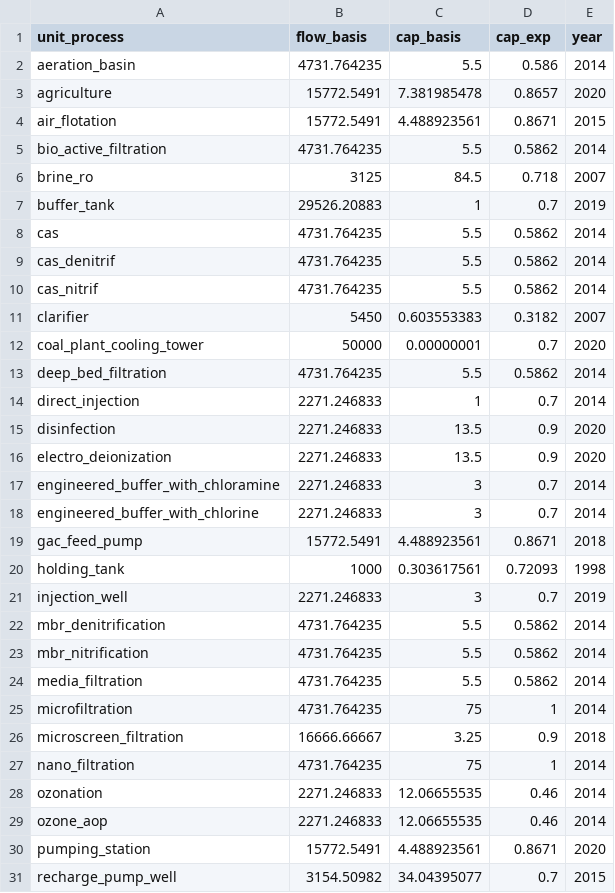
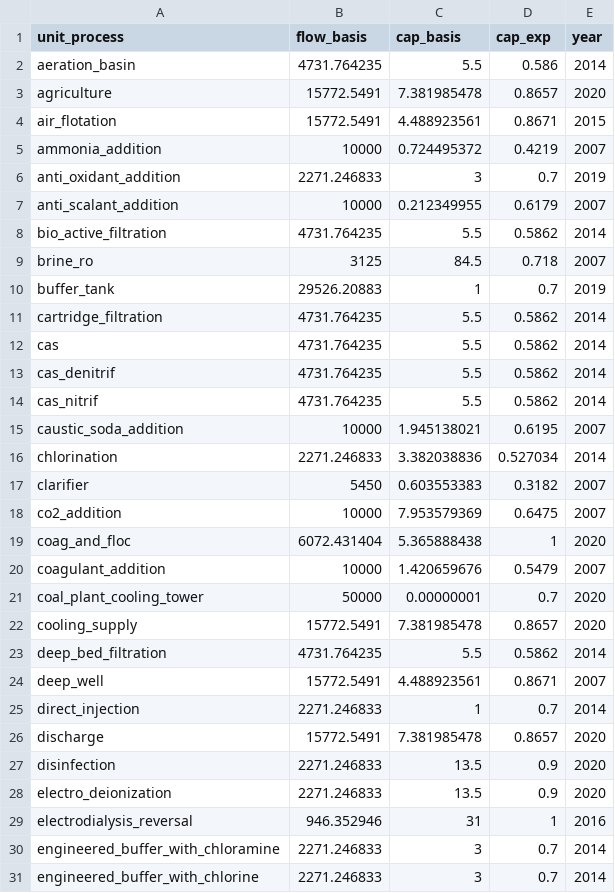
Before and after one commit to NREL/WaterTAP3, a CSV file: IDAES-WaterTAP3_v2/data/basic_unit.csv, drawn as a sheet; only a part is shown; the shorter side is filled out with more unchanged rows; the diff covers the shown part only; the diff names each change by its address in the sheet, - before the commit and + after, or states it on an @@ line.

Commit message:
added some basic units

```diff
--- a/IDAES-WaterTAP3_v2/data/basic_unit.csv
+++ b/IDAES-WaterTAP3_v2/data/basic_unit.csv
+row 5: ammonia_addition | 10000 | 0.724495372 | 0.4219 | 2007
+row 6: anti_oxidant_addition | 2271.246833 | 3 | 0.7 | 2019
+row 7: anti_scalant_addition | 10000 | 0.212349955 | 0.6179 | 2007
+row 11: cartridge_filtration | 4731.764235 | 5.5 | 0.5862 | 2014
+row 15: caustic_soda_addition | 10000 | 1.945138021 | 0.6195 | 2007
+row 16: chlorination | 2271.246833 | 3.382038836 | 0.527034 | 2014
+row 18: co2_addition | 10000 | 7.953579369 | 0.6475 | 2007
+row 19: coag_and_floc | 6072.431404 | 5.365888438 | 1 | 2020
+row 20: coagulant_addition | 10000 | 1.420659676 | 0.5479 | 2007
+row 22: cooling_supply | 15772.5491 | 7.381985478 | 0.8657 | 2020
+row 24: deep_well | 15772.5491 | 4.488923561 | 0.8671 | 2007
+row 26: discharge | 15772.5491 | 7.381985478 | 0.8657 | 2020
+row 29: electrodialysis_reversal | 946.352946 | 31 | 1 | 2016
```
Also changed, not shown: 23 added rows elsewhere in this file.
